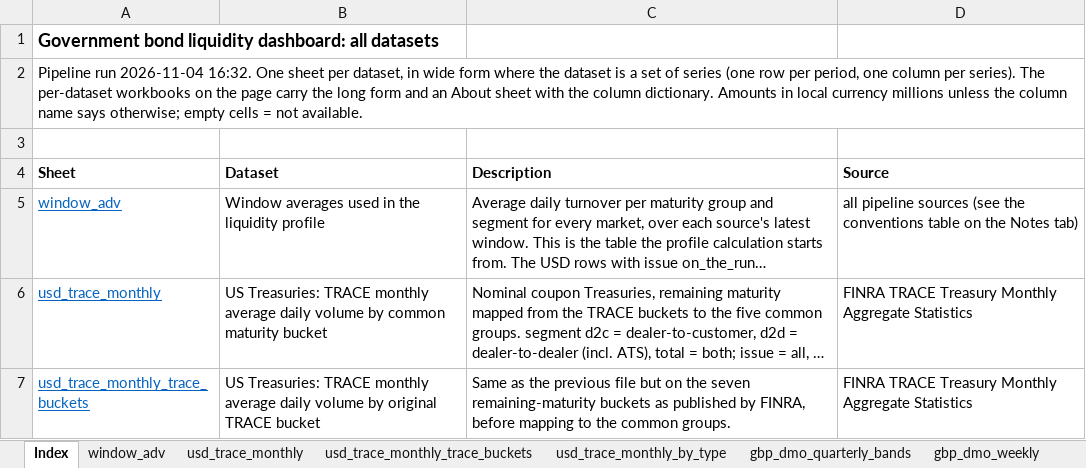
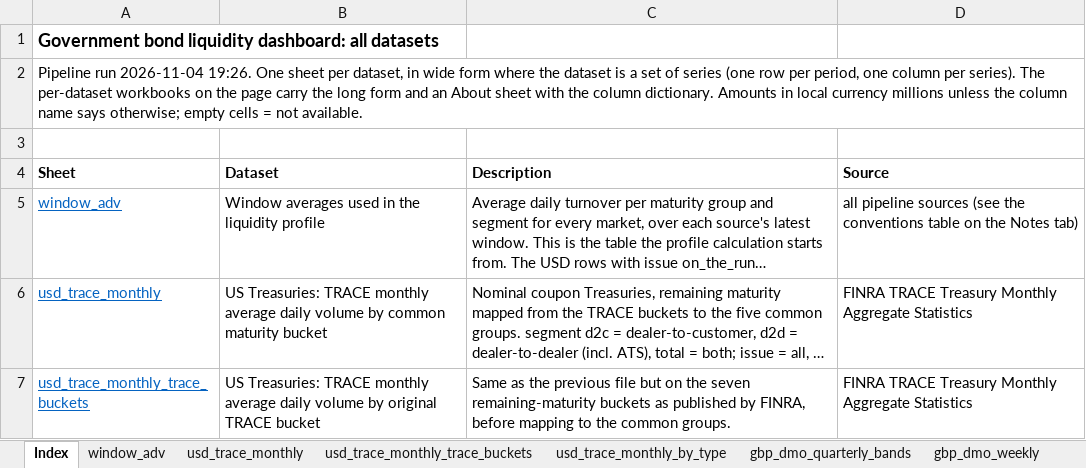
Before and after one commit to Jozzanova/Bond_liquidity_dashboard, an Excel workbook: site/data/bond_liquidity_all_datasets.xlsx, sheet Index, drawn as a sheet; only a part is shown; long unchanged cells end in …; values as stored, in another font and other column widths than the file's, no borders; the diff names each change by its address in the sheet, - before the commit and + after, or states it on an @@ line.

```diff
--- a/site/data/bond_liquidity_all_datasets.xlsx (sheet Index)
+++ b/site/data/bond_liquidity_all_datasets.xlsx (sheet Index)
-A2 (Sheet): …run 2026-11-04 16:32. One sheet…
+A2 (Sheet): …run 2026-11-04 19:26. One sheet…
```
Also changed, not shown: sheet window_adv, sheet fx_rates, site/data/cny_bond_connect_monthly.xlsx, site/data/cny_ccdc_monthly.xlsx, 27 other files.
